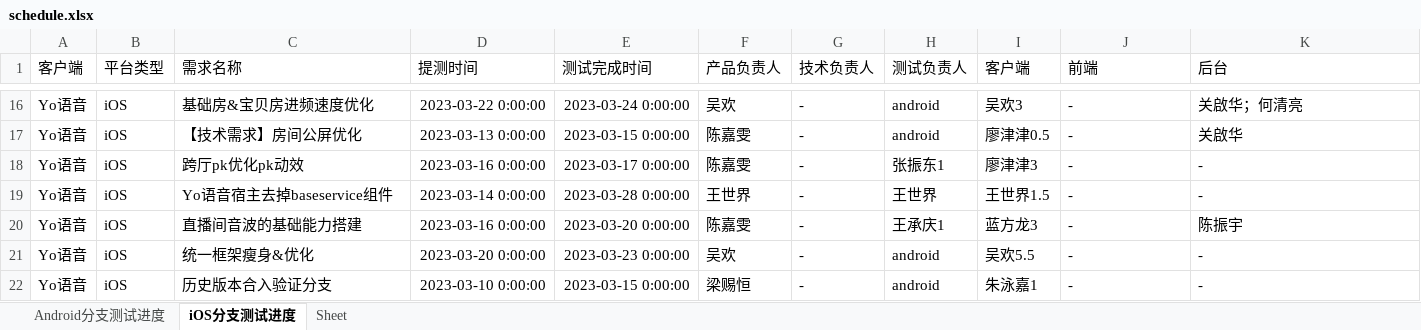
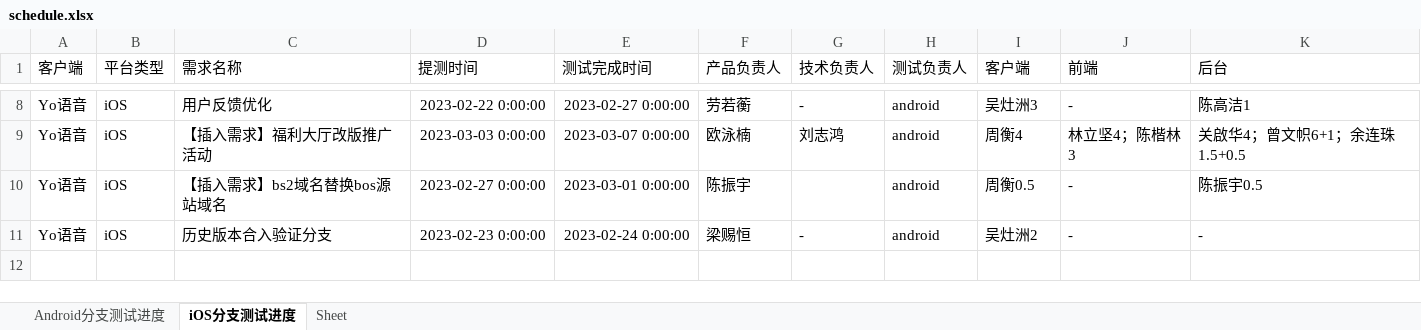
Before and after one commit to DyedWolf/TesterAccount, an Excel workbook: AccountManage/static/excel/schedule.xlsx, sheet iOS分支测试进度, drawn as a sheet; only a part is shown, gaps mark what is left out; values as stored, in another font and other column widths than the file's, no borders; removed rows and columns are numbered as before the commit, all else as after; the diff covers the shown part only; the diff names each change by its address in the sheet, - before the commit and + after, or states it on an @@ line.

```diff
--- a/AccountManage/static/excel/schedule.xlsx (sheet iOS分支测试进度)
+++ b/AccountManage/static/excel/schedule.xlsx (sheet iOS分支测试进度)
-C8 (需求名称): 基础房&宝贝房进频速度优化
+C8 (需求名称): 用户反馈优化
-D8 (提测时间): 2023-03-22 0:00:00
+D8 (提测时间): 2023-02-22 0:00:00
-E8 (测试完成时间): 2023-03-24 0:00:00
+E8 (测试完成时间): 2023-02-27 0:00:00
-F8 (产品负责人): 吴欢
+F8 (产品负责人): 劳若蘅
-I8 (客户端): 吴欢3
+I8 (客户端): 吴灶洲3
-K8 (后台): 关啟华；何清亮
+K8 (后台): 陈高洁1
-row 17: Yo语音 | iOS | 【技术需求】房间公屏优化 | 2023-03-13 0:00:00 | 2023-03-15 0:00:00 | 陈嘉雯 | - | android | 廖津津0.5 | - | 关啟华
-row 18: Yo语音 | iOS | 跨厅pk优化pk动效 | 2023-03-16 0:00:00 | 2023-03-17 0:00:00 | 陈嘉雯 | - | 张振东1 | 廖津津3 | - | -
-row 19: Yo语音 | iOS | Yo语音宿主去掉baseservice组件 | 2023-03-14 0:00:00 | 2023-03-28 0:00:00 | 王世界 | - | 王世界 | 王世界1.5 | - | -
-row 20: Yo语音 | iOS | 直播间音波的基础能力搭建 | 2023-03-16 0:00:00 | 2023-03-20 0:00:00 | 陈嘉雯 | - | 王承庆1 | 蓝方龙3 | - | 陈振宇
-row 21: Yo语音 | iOS | 统一框架瘦身&优化 | 2023-03-20 0:00:00 | 2023-03-23 0:00:00 | 吴欢 | - | android | 吴欢5.5 | - | -
+row 9: Yo语音 | iOS | 【插入需求】福利大厅改版推广活动 | 2023-03-03 0:00:00 | 2023-03-07 0:00:00 | 欧泳楠 | 刘志鸿 | android | 周衡4 | 林立坚4；陈楷林3 | 关啟华4；曾文帜6+1；余连珠1.5+0.5
+row 10: Yo语音 | iOS | 【插入需求】bs2域名替换bos源站域名 | 2023-02-27 0:00:00 | 2023-03-01 0:00:00 | 陈振宇 |  | android | 周衡0.5 | - | 陈振宇0.5
-D11 (提测时间): 2023-03-10 0:00:00
+D11 (提测时间): 2023-02-23 0:00:00
-E11 (测试完成时间): 2023-03-15 0:00:00
+E11 (测试完成时间): 2023-02-24 0:00:00
-I11 (客户端): 朱泳嘉1
+I11 (客户端): 吴灶洲2
```
Also changed, not shown: 3 added rows, 11 removed rows and 18 edited cells elsewhere in this sheet, sheet Android分支测试进度, 2 other files.
